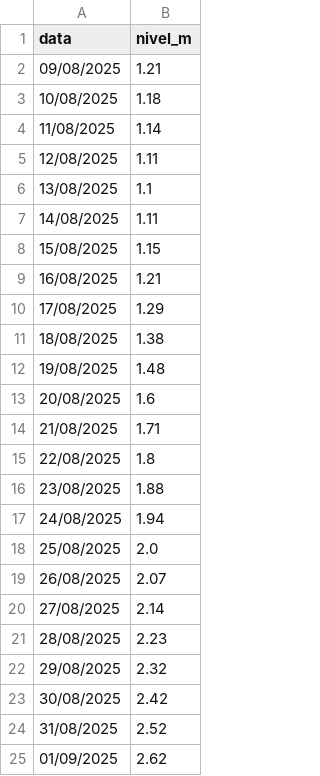
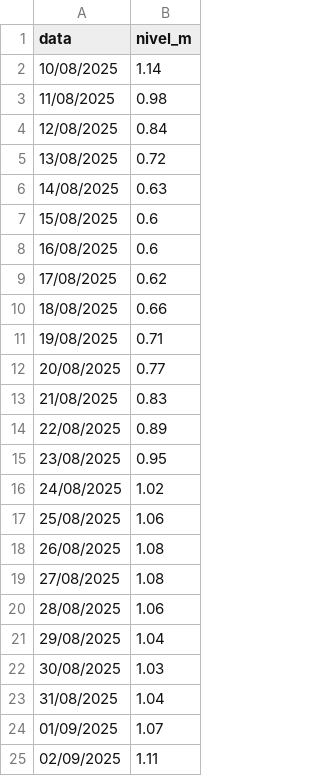
Before and after one commit to RafaelBlankenburg/GuaibaLevelPredict, a CSV file: results/previsao_nivel_rio_com_estimativa.csv, drawn as a sheet.

```diff
--- a/results/previsao_nivel_rio_com_estimativa.csv
+++ b/results/previsao_nivel_rio_com_estimativa.csv
@@ -1,25 +1,25 @@
 data,nivel_m
-09/08/2025,1.21
-10/08/2025,1.18
-11/08/2025,1.14
-12/08/2025,1.11
-13/08/2025,1.1
-14/08/2025,1.11
-15/08/2025,1.15
-16/08/2025,1.21
-17/08/2025,1.29
-18/08/2025,1.38
-19/08/2025,1.48
-20/08/2025,1.6
-21/08/2025,1.71
-22/08/2025,1.8
-23/08/2025,1.88
-24/08/2025,1.94
-25/08/2025,2.0
-26/08/2025,2.07
-27/08/2025,2.14
-28/08/2025,2.23
-29/08/2025,2.32
-30/08/2025,2.42
-31/08/2025,2.52
-01/09/2025,2.62
+10/08/2025,1.14
+11/08/2025,0.98
+12/08/2025,0.84
+13/08/2025,0.72
+14/08/2025,0.63
+15/08/2025,0.6
+16/08/2025,0.6
+17/08/2025,0.62
+18/08/2025,0.66
+19/08/2025,0.71
+20/08/2025,0.77
+21/08/2025,0.83
+22/08/2025,0.89
+23/08/2025,0.95
+24/08/2025,1.02
+25/08/2025,1.06
+26/08/2025,1.08
+27/08/2025,1.08
+28/08/2025,1.06
+29/08/2025,1.04
+30/08/2025,1.03
+31/08/2025,1.04
+01/09/2025,1.07
+02/09/2025,1.11
```
Also changed, not shown: 6 other files.
